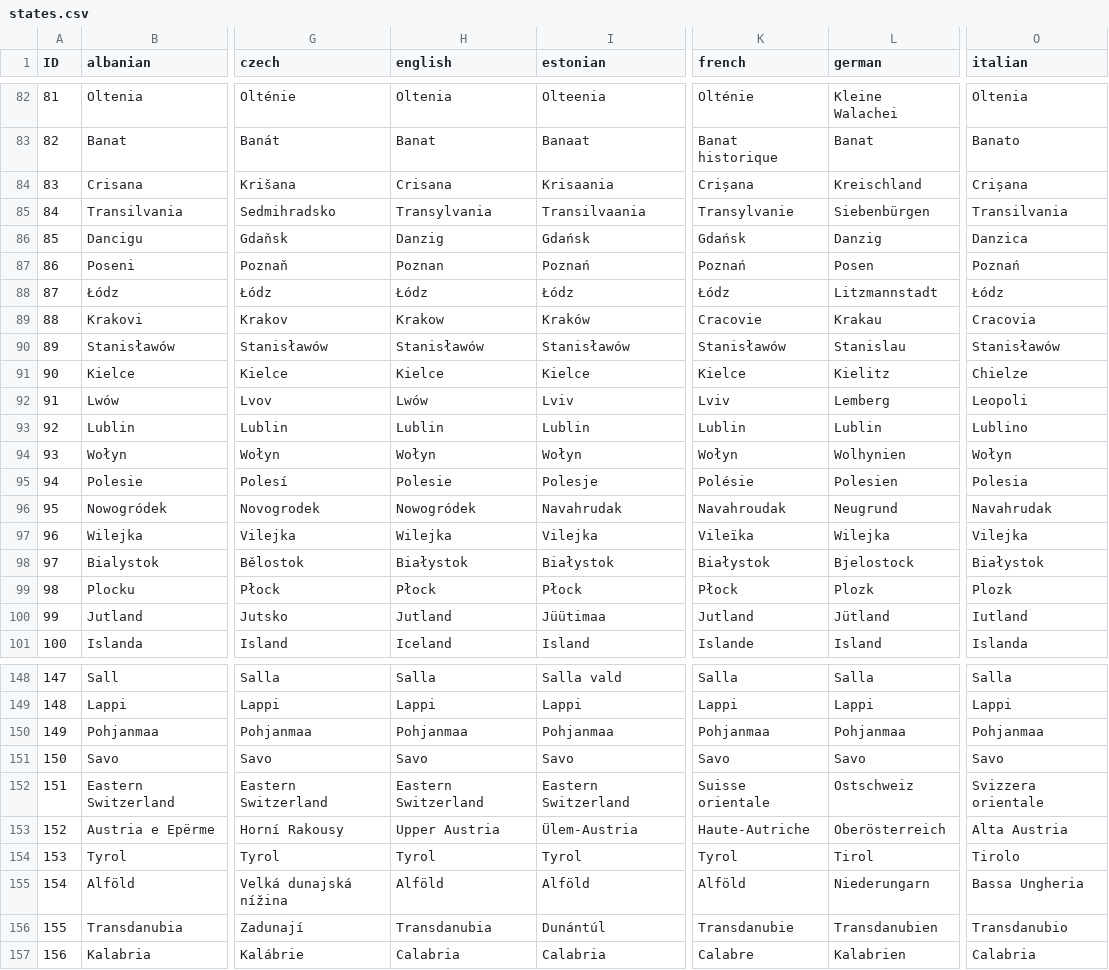
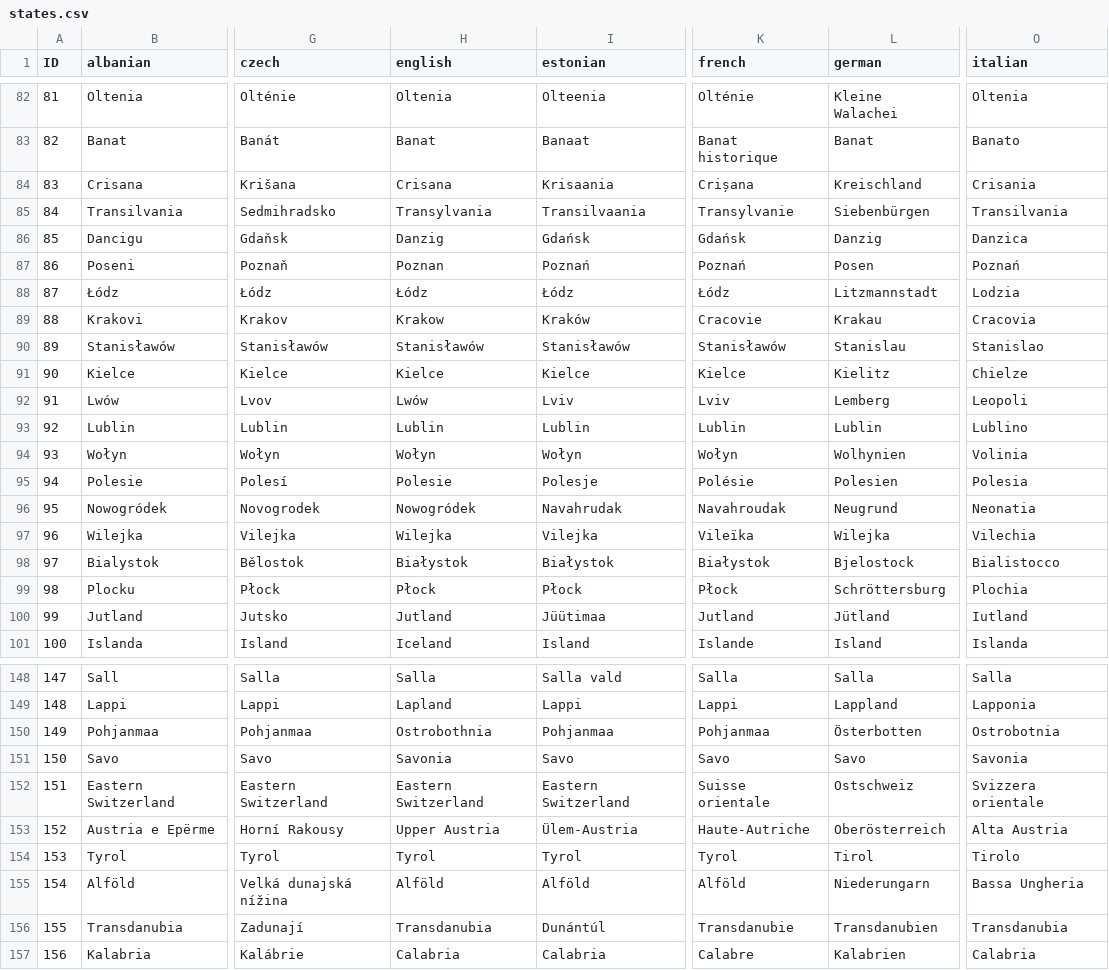
Before and after one commit to Winnfielder/Automatic-City-and-State-name-changer, a CSV file: states.csv, drawn as a sheet; only a part is shown, gaps mark what is left out; the diff covers the shown part only; the diff names each change by its address in the sheet, - before the commit and + after, or states it on an @@ line.

Commit message:
Mostly italian names for england taken from roman maps

```diff
--- a/states.csv
+++ b/states.csv
-O84 (italian): Crișana
+O84 (italian): Crisania
-O88 (italian): Łódz
+O88 (italian): Lodzia
-O90 (italian): Stanisławów
+O90 (italian): Stanislao
-O94 (italian): Wołyn
+O94 (italian): Volinia
-O96 (italian): Navahrudak
+O96 (italian): Neonatia
-O97 (italian): Vilejka
+O97 (italian): Vilechia
-O98 (italian): Białystok
+O98 (italian): Bialistocco
-L99 (german): Plozk
+L99 (german): Schröttersburg
-O99 (italian): Plozk
+O99 (italian): Plochia
-H149 (english): Lappi
+H149 (english): Lapland
-L149 (german): Lappi
+L149 (german): Lappland
-O149 (italian): Lappi
+O149 (italian): Lapponia
-H150 (english): Pohjanmaa
+H150 (english): Ostrobothnia
-L150 (german): Pohjanmaa
+L150 (german): Österbotten
-O150 (italian): Pohjanmaa
+O150 (italian): Ostrobotnia
-H151 (english): Savo
+H151 (english): Savonia
-O151 (italian): Savo
+O151 (italian): Savonia
-O156 (italian): Transdanubio
+O156 (italian): Transdanubia
```
Also changed, not shown: 43 edited cells elsewhere in this file.
